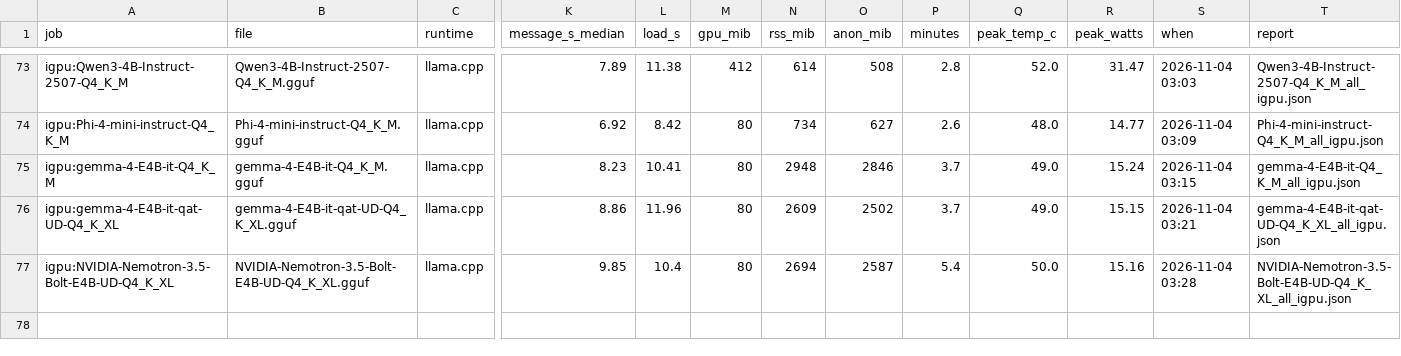
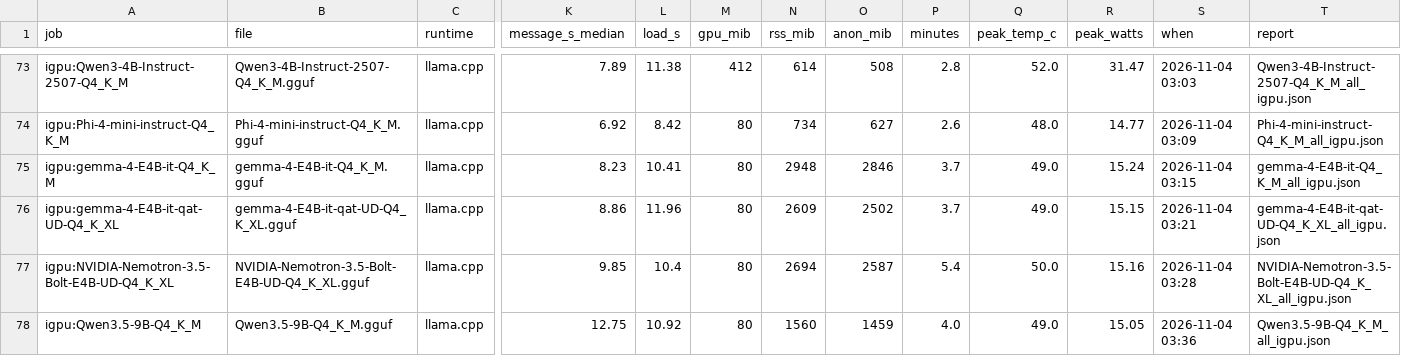
Before and after one commit to snakeeyes021/thirties, a CSV file: docs/model_ladder/results.csv, drawn as a sheet; only a part is shown, gaps mark what is left out; rows hold the shown columns only; the diff names each change by its address in the sheet, - before the commit and + after, or states it on an @@ line.

Commit message:
data: model ladder: igpu:Qwen3.5-9B-Q4_K_M

```diff
--- a/docs/model_ladder/results.csv
+++ b/docs/model_ladder/results.csv
+row 78: igpu:Qwen3.5-9B-Q4_K_M | Qwen3.5-9B-Q4_K_M.gguf | llama.cpp | 12.75 | 10.92 | 80 | 1560 | 1459 | 4.0 | 49.0 | 15.05 | 2026-11-04 03:36 | Qwen3.5-9B-Q4_K_M_all_igpu.json
```
